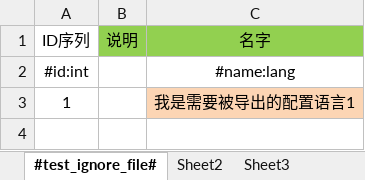
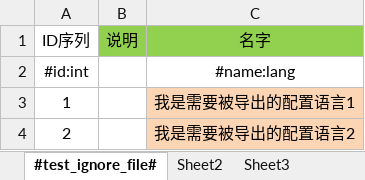
Before and after one commit to dengxuhui/MultiLanguage, an Excel workbook: MultiLanguage/Config/ExportDir/export_dir_file2.xlsx, sheet #test_ignore_file#, drawn as a sheet; values as stored, in another font and other column widths than the file's, no borders; the diff names each change by its address in the sheet, - before the commit and + after, or states it on an @@ line.

```diff
--- a/MultiLanguage/Config/ExportDir/export_dir_file2.xlsx (sheet #test_ignore_file#)
+++ b/MultiLanguage/Config/ExportDir/export_dir_file2.xlsx (sheet #test_ignore_file#)
+row 4: 2 |  | 我是需要被导出的配置语言2
```
Also changed, not shown: MultiLanguage/Config/ExportDir/export_dir_file1.xlsx, MultiLanguage/Config/test_export_file.xlsx, 11 other files.
